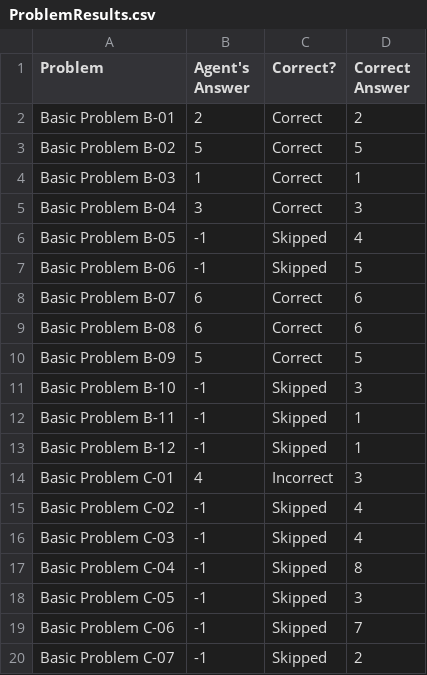
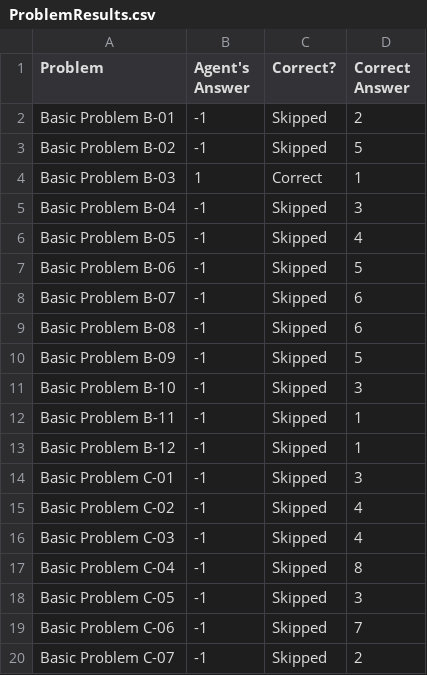
Before and after one commit to iblind/kbai, a CSV file: ProblemResults.csv, drawn as a sheet; only a part is shown.

```diff
--- a/ProblemResults.csv
+++ b/ProblemResults.csv
@@ -1,11 +1,11 @@
 Problem,Agent's Answer,Correct?,Correct Answer
-Basic Problem B-01,2,Correct,2
-Basic Problem B-02,5,Correct,5
+Basic Problem B-01,-1,Skipped,2
+Basic Problem B-02,-1,Skipped,5
 Basic Problem B-03,1,Correct,1
-Basic Problem B-04,3,Correct,3
+Basic Problem B-04,-1,Skipped,3
 Basic Problem B-05,-1,Skipped,4
 Basic Problem B-06,-1,Skipped,5
-Basic Problem B-07,6,Correct,6
-Basic Problem B-08,6,Correct,6
-Basic Problem B-09,5,Correct,5
+Basic Problem B-07,-1,Skipped,6
+Basic Problem B-08,-1,Skipped,6
+Basic Problem B-09,-1,Skipped,5
 Basic Problem B-10,-1,Skipped,3
@@ -13,3 +13,3 @@ Basic Problem B-11,-1,Skipped,1
 Basic Problem B-12,-1,Skipped,1
-Basic Problem C-01,4,Incorrect,3
+Basic Problem C-01,-1,Skipped,3
 Basic Problem C-02,-1,Skipped,4
```
Also changed, not shown: AgentAnswers.csv, 2 other files.
